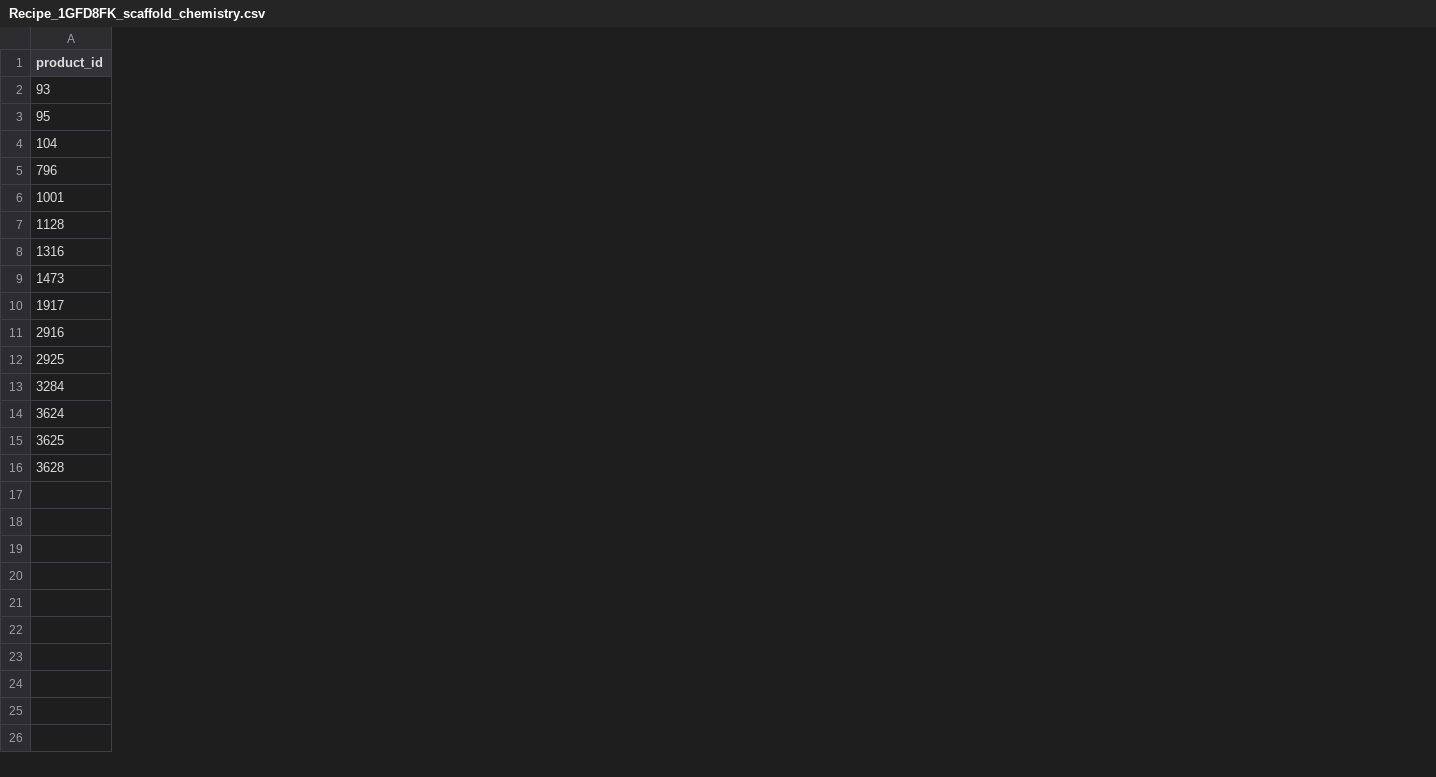
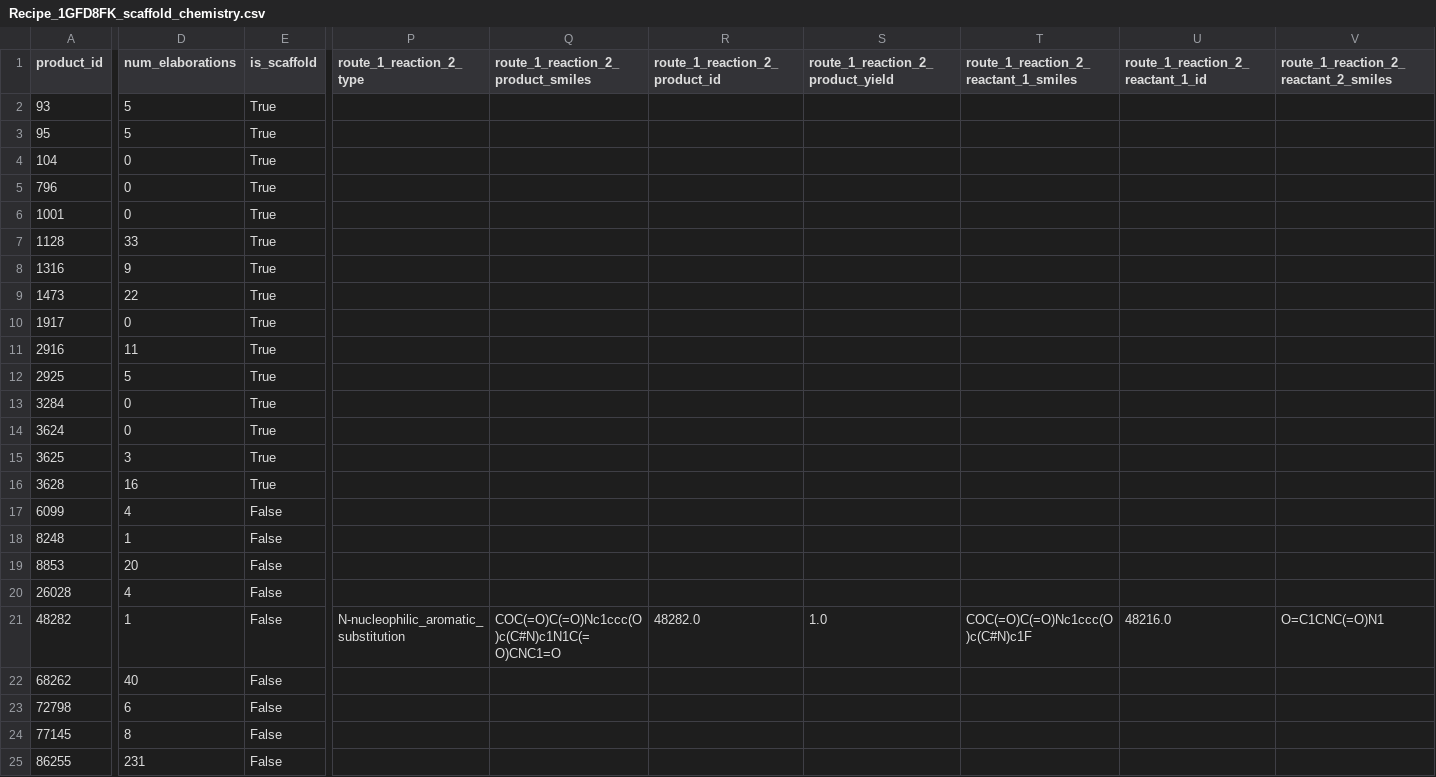
Before and after one commit to mwinokan/CHIKV_HIPPO, a CSV file: web2/web_resources/Recipe_1GFD8FK_scaffold_chemistry.csv, drawn as a sheet; only a part is shown, gaps mark what is left out; rows hold the shown columns only; the diff covers the shown part only; the diff names each change by its address in the sheet, - before the commit and + after, or states it on an @@ line.

Commit message:
non-scaffold route sanity checking

```diff
--- a/web2/web_resources/Recipe_1GFD8FK_scaffold_chemistry.csv
+++ b/web2/web_resources/Recipe_1GFD8FK_scaffold_chemistry.csv
+column D (num_elaborations), rows 2-16: 5 | 5 | 0 | 0 | 0 | 33 | 9 | 22 | 0 | 11 | 5 | 0 | 0 | 3 | 16
+column E (is_scaffold), rows 2-16: all True
+column P (route_1_reaction_2_type), empty
+column Q, row 1: route_1_reaction_2_product_smiles
+column R (route_1_reaction_2_product_id), empty
+column S (route_1_reaction_2_product_yield), empty
+column T, row 1: route_1_reaction_2_reactant_1_smiles
+column U (route_1_reaction_2_reactant_1_id), empty
+column V, row 1: route_1_reaction_2_reactant_2_smiles
+row 17: 6099 | 4 | False
+row 18: 8248 | 1 | False
+row 19: 8853 | 20 | False
+row 20: 26028 | 4 | False
+row 21: 48282 | 1 | False | N-nucleophilic_aromatic_substitution | COC(=O)C(=O)Nc1ccc(O)c(C#N)c1N1C(=O)CNC1=O | 48282.0 | 1.0 | COC(=O)C(=O)Nc1ccc(O)c(C#N)c1F | 48216.0 | O=C1CNC(=O)N1
+row 22: 68262 | 40 | False
+row 23: 72798 | 6 | False
+row 24: 77145 | 8 | False
+row 25: 86255 | 231 | False
```
Also changed, not shown: 1 added column elsewhere in this file, 1 other file.
